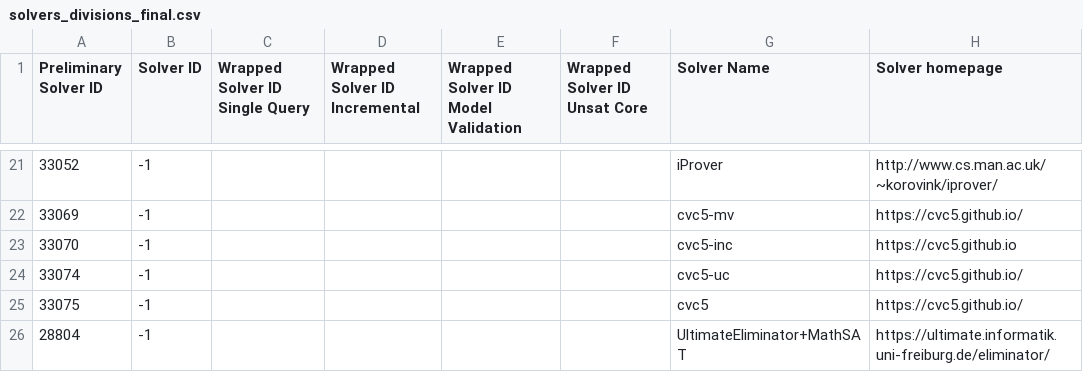
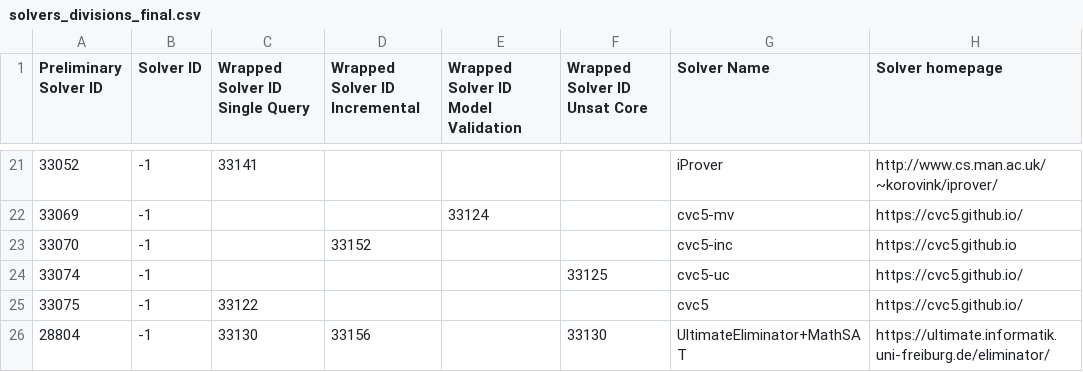
Before and after one commit to SMT-COMP/smt-comp, a CSV file: 2021/registration/solvers_divisions_final.csv, drawn as a sheet; only a part is shown, gaps mark what is left out; the diff covers the shown part only; the diff names each change by its address in the sheet, - before the commit and + after, or states it on an @@ line.

Commit message:
added solver ids for preliminary runs

```diff
--- a/2021/registration/solvers_divisions_final.csv
+++ b/2021/registration/solvers_divisions_final.csv
-C21 (Wrapped Solver ID Single Query): (empty)
+C21 (Wrapped Solver ID Single Query): 33141
-E22: (empty)
+E22: 33124
-D23 (Wrapped Solver ID Incremental): (empty)
+D23 (Wrapped Solver ID Incremental): 33152
-F24 (Wrapped Solver ID Unsat Core): (empty)
+F24 (Wrapped Solver ID Unsat Core): 33125
-C25 (Wrapped Solver ID Single Query): (empty)
+C25 (Wrapped Solver ID Single Query): 33122
-C26 (Wrapped Solver ID Single Query): (empty)
+C26 (Wrapped Solver ID Single Query): 33130
-D26 (Wrapped Solver ID Incremental): (empty)
+D26 (Wrapped Solver ID Incremental): 33156
-F26 (Wrapped Solver ID Unsat Core): (empty)
+F26 (Wrapped Solver ID Unsat Core): 33130
```
Also changed, not shown: 32 edited cells elsewhere in this file.
